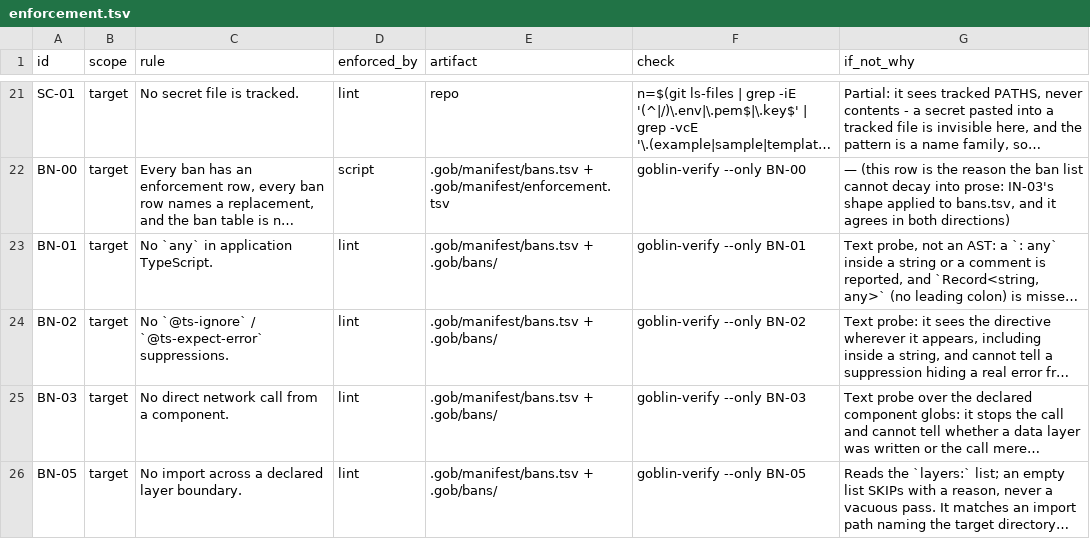
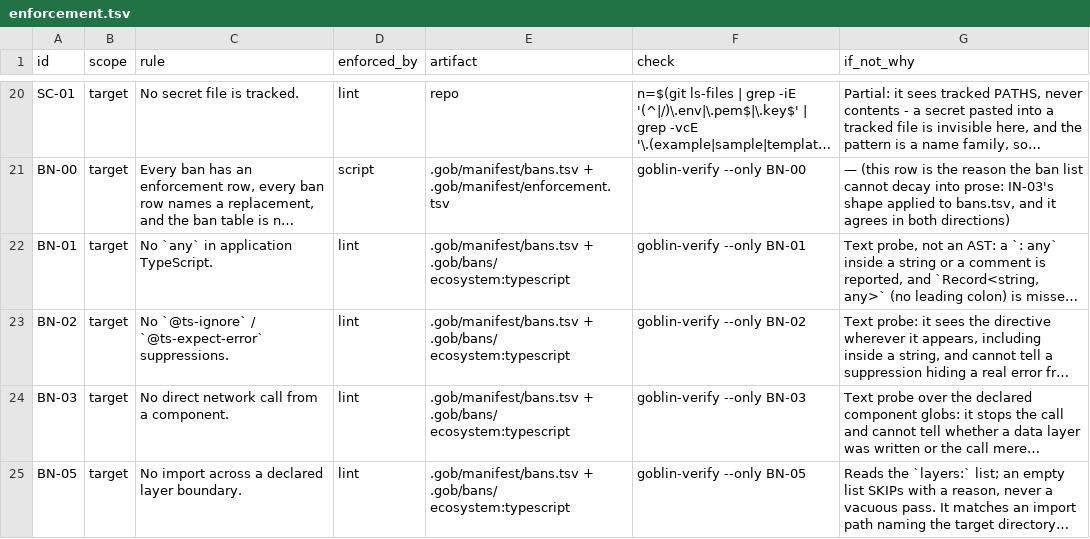
Before and after one commit to harveynguyen33/gobstack, a TSV file: manifest/enforcement.tsv, drawn as a sheet; only a part is shown, gaps mark what is left out; long unchanged cells end in …; addresses are those after the commit; the diff covers the shown part only; the diff names each change by its address in the sheet, - before the commit and + after, or states it on an @@ line.

Commit message:
Six rows stated another framework's mechanics; nine now name their ecosystem
BN-06..BN-09 (Electron renderer isolation), HV-02 (browser bounding box
via a Node child process) and SC-09 (auth across "sibling routes") are
statements about mechanics no repo in the fleet has: on every other
shape they graded nothing and printed PASS. The rows are removed from
both manifests, the four Electron bans from bans.tsv (BN-00 recount
holds at 4), check_hv_02 and the G6-B.2 Electron block from the
verifier, and their controls from the suites; the rule text survives in
docs/AUDIT-2026-11-25-framework-agnostic.md with a resurrection recipe.

Nine rows are neutral rules that can only observe one ecosystem:
BN-01/02/03/05, HV-01, SC-02, SC-06, RC-02, RC-04. Each now carries an
ecosystem: token in its artifact cell, and each has a red-suite control
proving that a fixture of another shape gets SKIP(3) with a reason -
never a PASS graded on nothing, never a false RED (HV-01 no longer
accuses a non-JS harness file).

```diff
--- a/manifest/enforcement.tsv
+++ b/manifest/enforcement.tsv
-E22:E25 (artifact): …+ .gob/bans/
+E22:E25 (artifact): …+ .gob/bans/ ecosystem:typescript
```
Also changed, not shown: 5 removed rows and 1 edited cell elsewhere in this file, manifest/bans.tsv, manifest/library.tsv, 5 other files.
